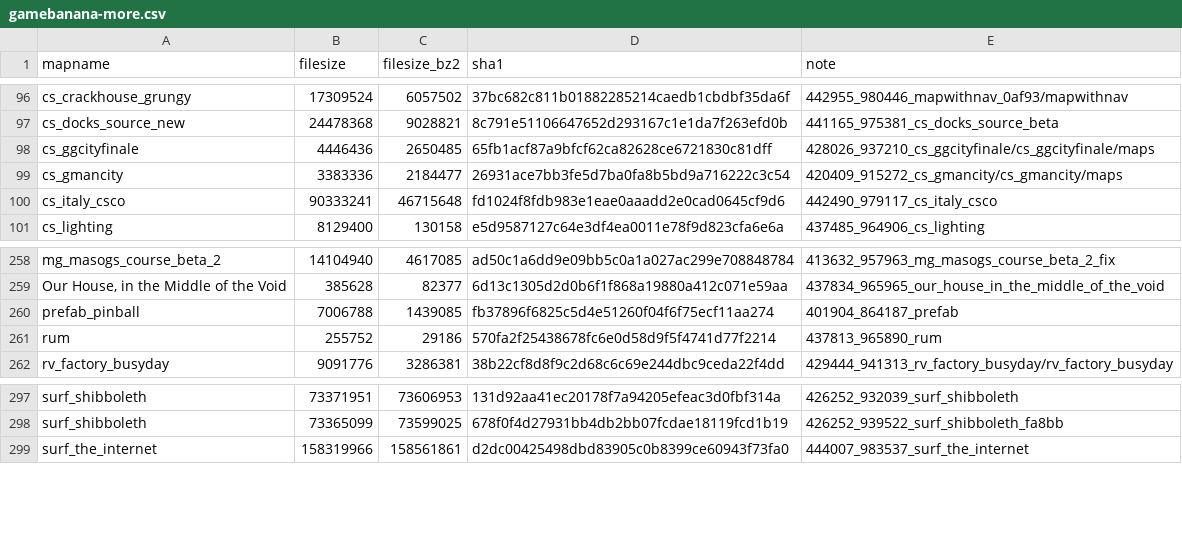
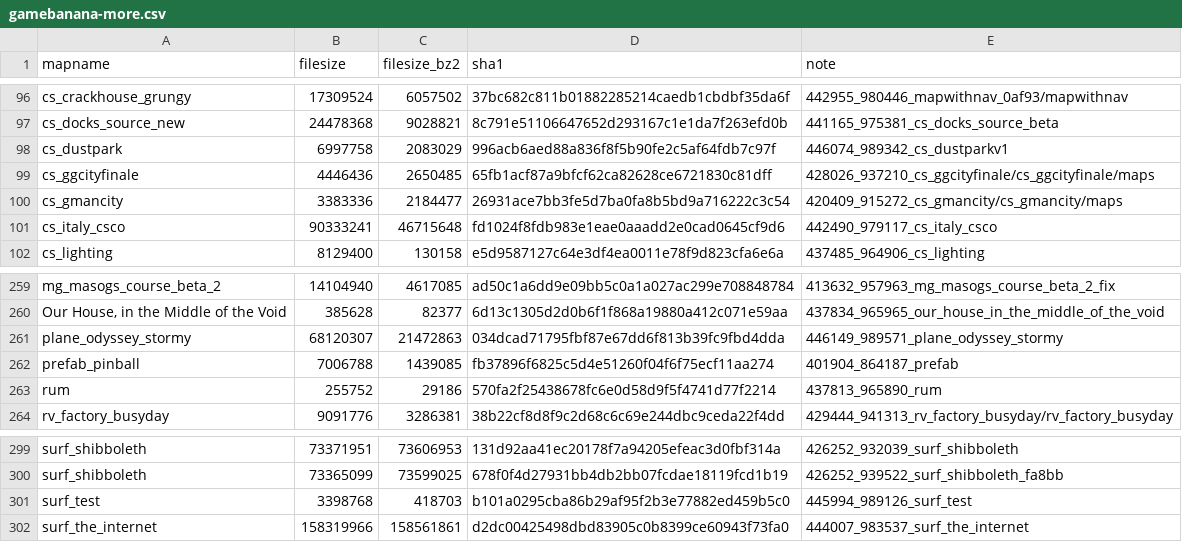
Before and after one commit to srcwr/maps-cstrike, a CSV file: unprocessed/gamebanana-more.csv, drawn as a sheet; only a part is shown, gaps mark what is left out; the diff names each change by its address in the sheet, - before the commit and + after, or states it on an @@ line.

```diff
--- a/unprocessed/gamebanana-more.csv
+++ b/unprocessed/gamebanana-more.csv
+row 98: cs_dustpark | 6997758 | 2083029 | 996acb6aed88a836f8f5b90fe2c5af64fdb7c97f | 446074_989342_cs_dustparkv1
+row 261: plane_odyssey_stormy | 68120307 | 21472863 | 034dcad71795fbf87e67dd6f813b39fc9fbd4dda | 446149_989571_plane_odyssey_stormy
+row 301: surf_test | 3398768 | 418703 | b101a0295cba86b29af95f2b3e77882ed459b5c0 | 445994_989126_surf_test
```
Also changed, not shown: recently_added.csv.
